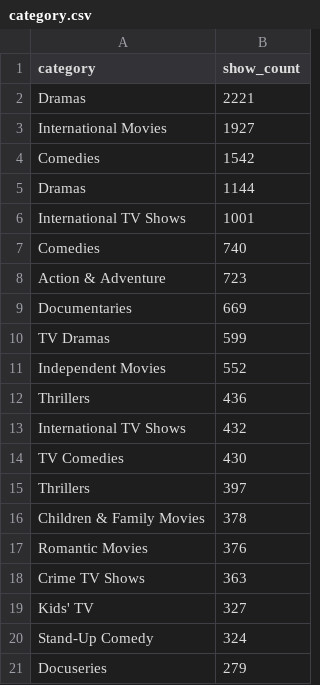
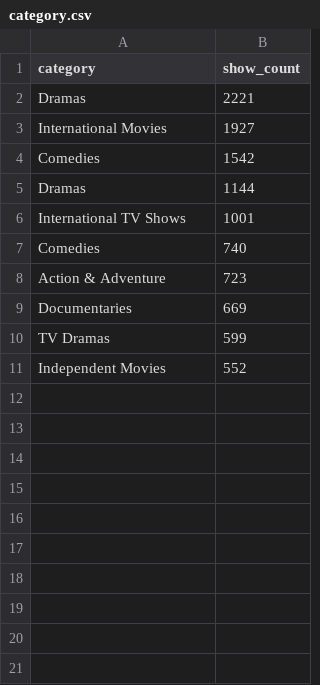
Before and after one commit to sonalipal/CS498DataViz, a CSV file: category.csv, drawn as a sheet; the diff names each change by its address in the sheet, - before the commit and + after, or states it on an @@ line.

Commit message:
Update category.csv

```diff
--- a/category.csv
+++ b/category.csv
-row 12: Thrillers | 436
-row 13: International TV Shows | 432
-row 14: TV Comedies | 430
-row 15: Thrillers | 397
-row 16: Children & Family Movies | 378
-row 17: Romantic Movies | 376
-row 18: Crime TV Shows | 363
-row 19: Kids' TV | 327
-row 20: Stand-Up Comedy | 324
-row 21: Docuseries | 279
```
